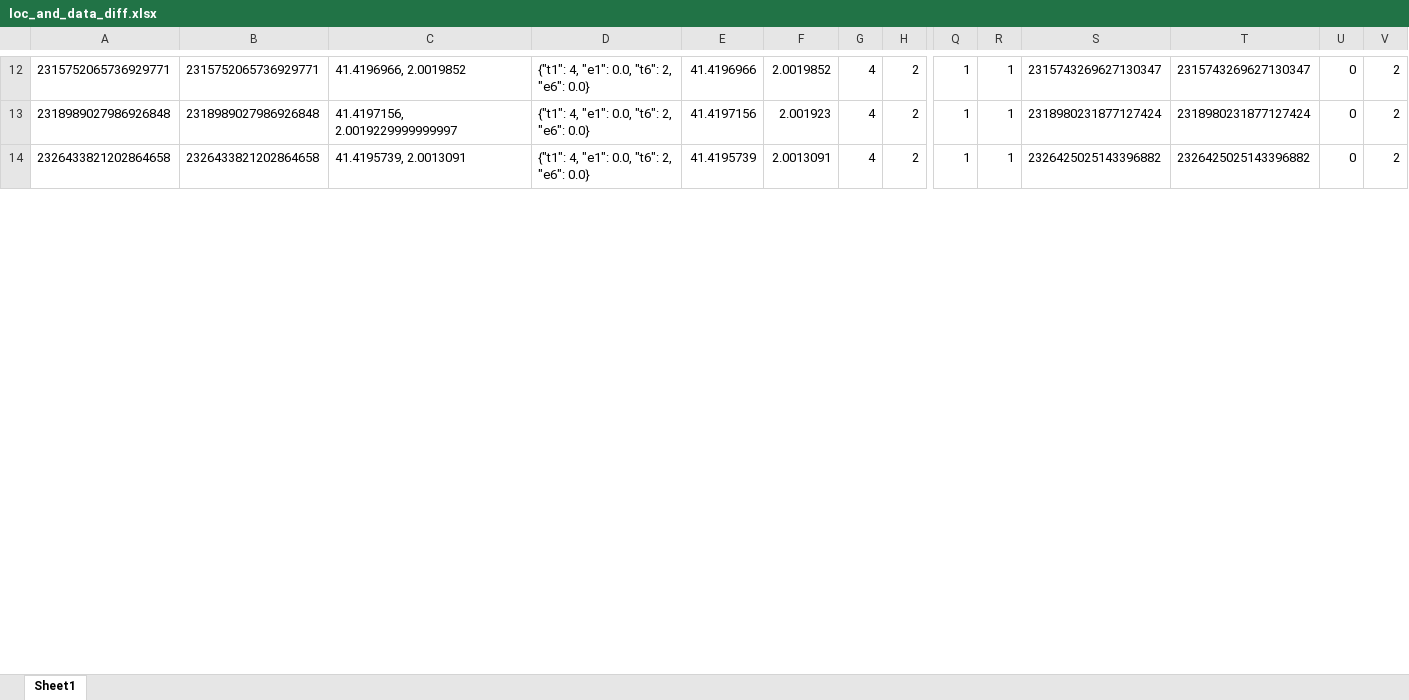
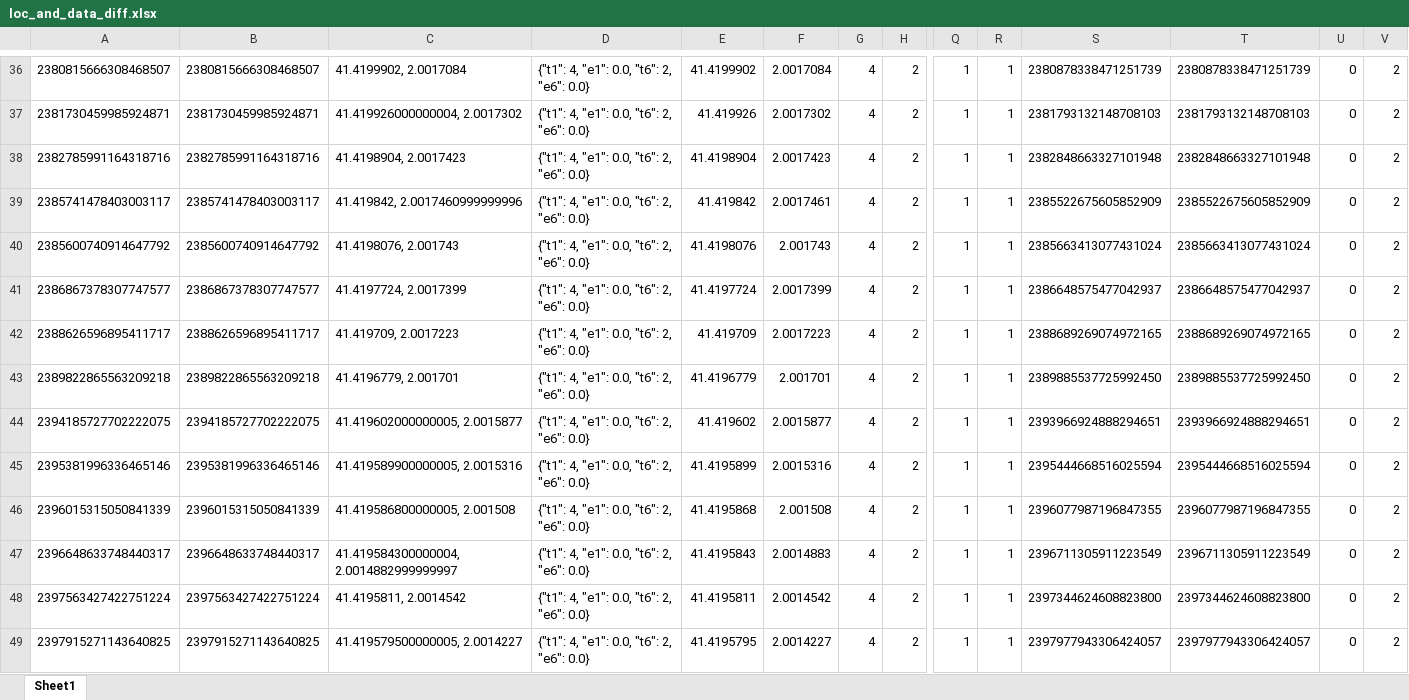
Before and after one commit to zhuge20100104/isa_log_parse_tool, an Excel workbook: loc_and_data_diff.xlsx, sheet Sheet1, drawn as a sheet; only a part is shown, gaps mark what is left out; values as stored, in another font and other column widths than the file's, no borders; addresses are those after the commit; rows hold the shown columns only; the diff covers the shown part only; the diff names each change by its address in the sheet, - before the commit and + after, or states it on an @@ line.

```diff
--- a/loc_and_data_diff.xlsx (sheet Sheet1)
+++ b/loc_and_data_diff.xlsx (sheet Sheet1)
-A36: 2315752065736929771
+A36: 2380815666308468507
-B36: 2315752065736929771
+B36: 2380815666308468507
-C36: 41.4196966, 2.0019852
+C36: 41.4199902, 2.0017084
-E36: 41.4196966
+E36: 41.4199902
-F36: 2.0019852
+F36: 2.0017084
-S36: 2315743269627130347
+S36: 2380878338471251739
-T36: 2315743269627130347
+T36: 2380878338471251739
+row 37: 2381730459985924871 | 2381730459985924871 | 41.419926000000004, 2.0017302 | {"t1": 4, "e1": 0.0, "t6": 2, "e6": 0.0} | 41.419926 | 2.0017302 | 4 | 2 | 1 | 1 | 2381793132148708103 | 2381793132148708103 | 0 | 2
+row 38: 2382785991164318716 | 2382785991164318716 | 41.4198904, 2.0017423 | {"t1": 4, "e1": 0.0, "t6": 2, "e6": 0.0} | 41.4198904 | 2.0017423 | 4 | 2 | 1 | 1 | 2382848663327101948 | 2382848663327101948 | 0 | 2
-A39: 2318989027986926848
+A39: 2385741478403003117
-B39: 2318989027986926848
+B39: 2385741478403003117
-C39: 41.4197156, 2.0019229999999997
+C39: 41.419842, 2.0017460999999996
-E39: 41.4197156
+E39: 41.419842
-F39: 2.001923
+F39: 2.0017461
-S39: 2318980231877127424
+S39: 2385522675605852909
-T39: 2318980231877127424
+T39: 2385522675605852909
+row 40: 2385600740914647792 | 2385600740914647792 | 41.4198076, 2.001743 | {"t1": 4, "e1": 0.0, "t6": 2, "e6": 0.0} | 41.4198076 | 2.001743 | 4 | 2 | 1 | 1 | 2385663413077431024 | 2385663413077431024 | 0 | 2
+row 41: 2386867378307747577 | 2386867378307747577 | 41.4197724, 2.0017399 | {"t1": 4, "e1": 0.0, "t6": 2, "e6": 0.0} | 41.4197724 | 2.0017399 | 4 | 2 | 1 | 1 | 2386648575477042937 | 2386648575477042937 | 0 | 2
-A42: 2326433821202864658
+A42: 2388626596895411717
-B42: 2326433821202864658
+B42: 2388626596895411717
-C42: 41.4195739, 2.0013091
+C42: 41.419709, 2.0017223
-E42: 41.4195739
+E42: 41.419709
-F42: 2.0013091
+F42: 2.0017223
-S42: 2326425025143396882
+S42: 2388689269074972165
-T42: 2326425025143396882
+T42: 2388689269074972165
+row 43: 2389822865563209218 | 2389822865563209218 | 41.4196779, 2.001701 | {"t1": 4, "e1": 0.0, "t6": 2, "e6": 0.0} | 41.4196779 | 2.001701 | 4 | 2 | 1 | 1 | 2389885537725992450 | 2389885537725992450 | 0 | 2
+row 44: 2394185727702222075 | 2394185727702222075 | 41.419602000000005, 2.0015877 | {"t1": 4, "e1": 0.0, "t6": 2, "e6": 0.0} | 41.419602 | 2.0015877 | 4 | 2 | 1 | 1 | 2393966924888294651 | 2393966924888294651 | 0 | 2
+row 45: 2395381996336465146 | 2395381996336465146 | 41.419589900000005, 2.0015316 | {"t1": 4, "e1": 0.0, "t6": 2, "e6": 0.0} | 41.4195899 | 2.0015316 | 4 | 2 | 1 | 1 | 2395444668516025594 | 2395444668516025594 | 0 | 2
+row 46: 2396015315050841339 | 2396015315050841339 | 41.419586800000005, 2.001508 | {"t1": 4, "e1": 0.0, "t6": 2, "e6": 0.0} | 41.4195868 | 2.001508 | 4 | 2 | 1 | 1 | 2396077987196847355 | 2396077987196847355 | 0 | 2
+row 47: 2396648633748440317 | 2396648633748440317 | 41.419584300000004, 2.0014882999999997 | {"t1": 4, "e1": 0.0, "t6": 2, "e6": 0.0} | 41.4195843 | 2.0014883 | 4 | 2 | 1 | 1 | 2396711305911223549 | 2396711305911223549 | 0 | 2
+row 48: 2397563427422751224 | 2397563427422751224 | 41.4195811, 2.0014542 | {"t1": 4, "e1": 0.0, "t6": 2, "e6": 0.0} | 41.4195811 | 2.0014542 | 4 | 2 | 1 | 1 | 2397344624608823800 | 2397344624608823800 | 0 | 2
+row 49: 2397915271143640825 | 2397915271143640825 | 41.419579500000005, 2.0014227 | {"t1": 4, "e1": 0.0, "t6": 2, "e6": 0.0} | 41.4195795 | 2.0014227 | 4 | 2 | 1 | 1 | 2397977943306424057 | 2397977943306424057 | 0 | 2
```
Also changed, not shown: 30 added rows, 1 removed row and 259 edited cells elsewhere in this sheet, 7 other files.
